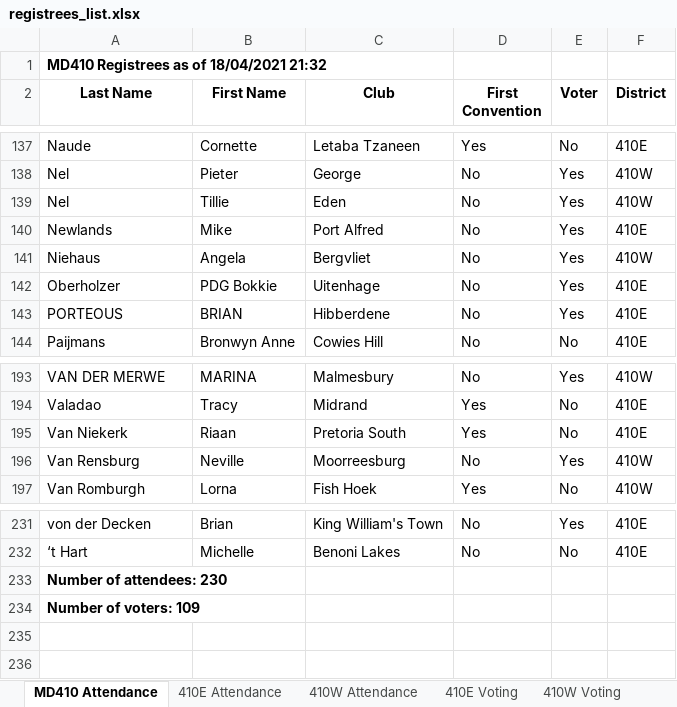
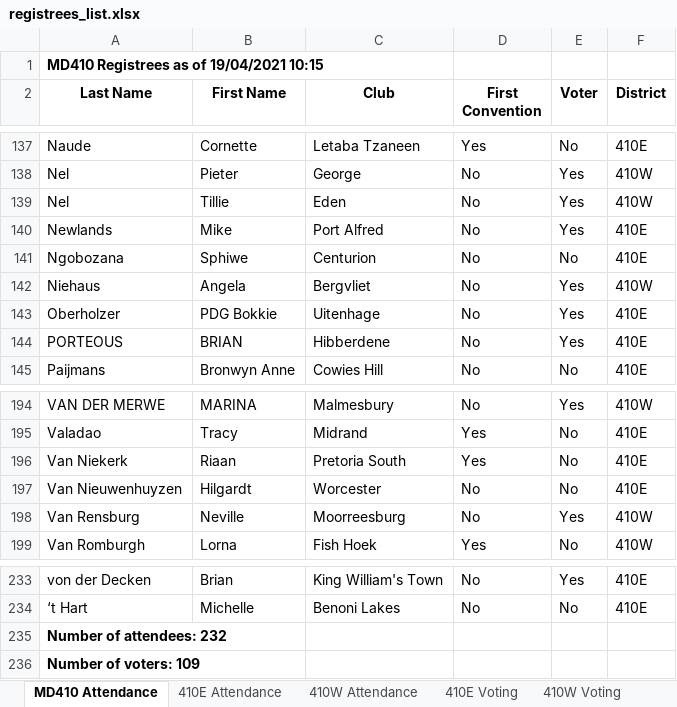
Before and after one commit to kimvanwyk/md410_2021_conv_website, an Excel workbook: static/docs/registrees_list.xlsx, sheet MD410 Attendance, drawn as a sheet; only a part is shown, gaps mark what is left out; values as stored, in another font and other column widths than the file's, no borders; addresses are those after the commit; the diff names each change by its address in the sheet, - before the commit and + after, or states it on an @@ line.

Commit message:
Registree stats backup on Mon 19 Apr 2021 10:15:44 SAST

```diff
--- a/static/docs/registrees_list.xlsx (sheet MD410 Attendance)
+++ b/static/docs/registrees_list.xlsx (sheet MD410 Attendance)
-A1 (Last Name): MD410 Registrees as of 18/04/2021 21:32
+A1 (Last Name): MD410 Registrees as of 19/04/2021 10:15
+row 141: Ngobozana | Sphiwe | Centurion | No | No | 410E
+row 197: Van Nieuwenhuyzen | Hilgardt | Worcester | No | No | 410E
-A235 (Last Name): Number of attendees: 230
+A235 (Last Name): Number of attendees: 232
```
Also changed, not shown: sheet 410E Attendance, sheet 410E Voting, sheet 410W Voting, sheet 410W Attendance, 3 other files.
